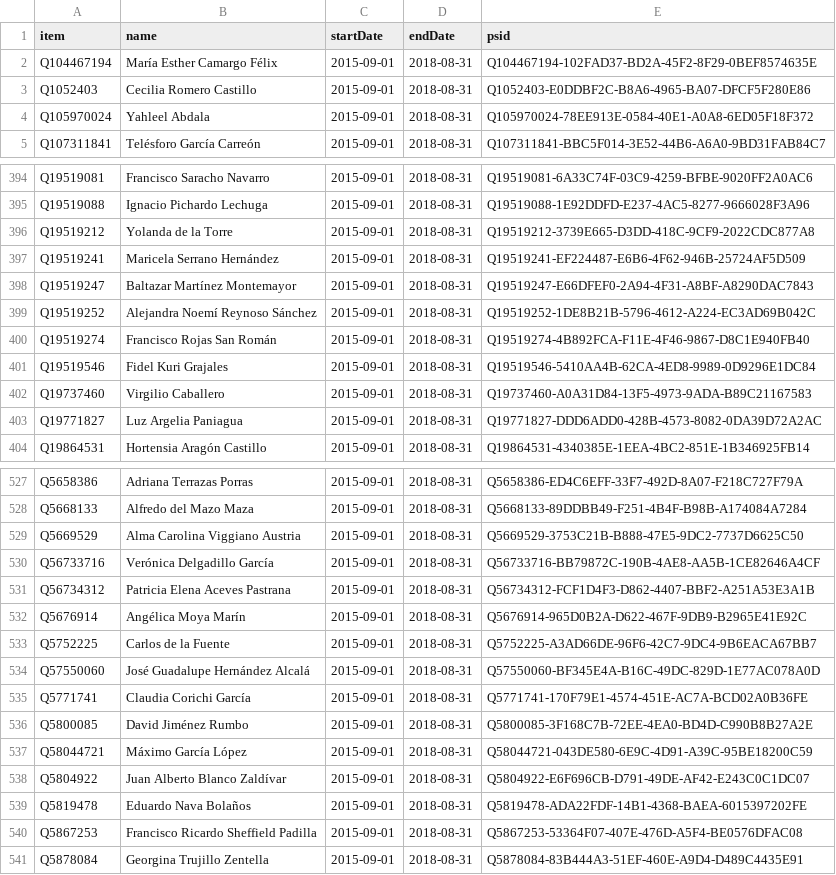
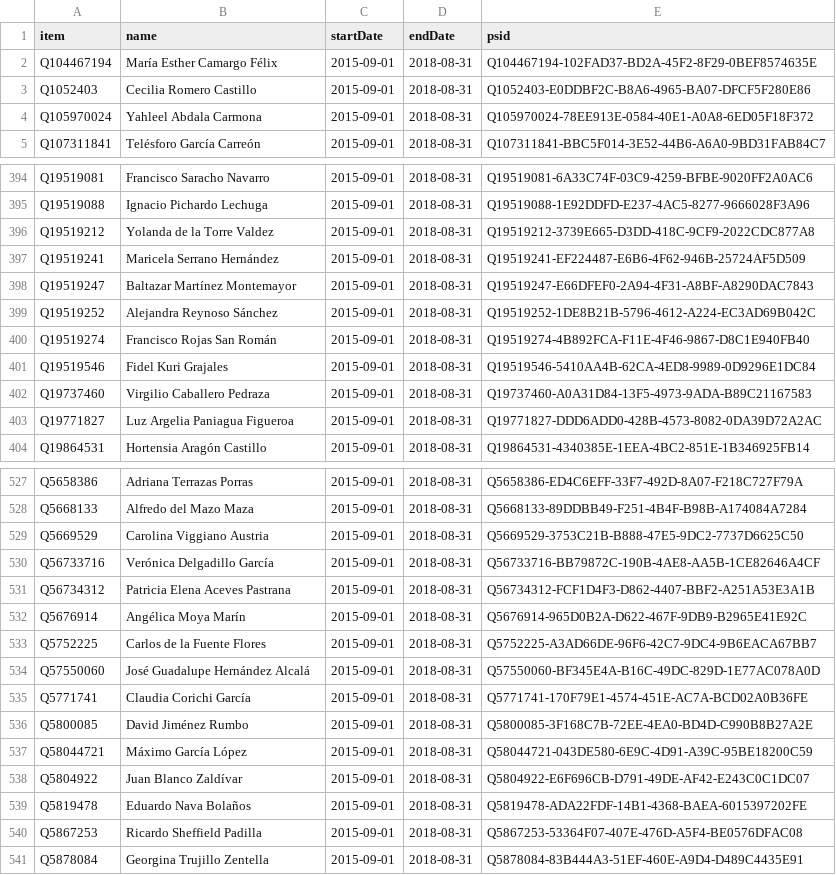
Before and after one commit to every-politician-scrapers/mexico-ministers, a CSV file: sources/deputies-63/wikidata.csv, drawn as a sheet; only a part is shown, gaps mark what is left out; the diff covers the shown part only.

Commit message:
Compare external sources to Wikidata

```diff
--- a/sources/deputies-63/wikidata.csv
+++ b/sources/deputies-63/wikidata.csv
@@ -3,3 +3,3 @@ Q104467194,María Esther Camargo Félix,2015-09-01,2018-08-31,Q104467194-102FAD3
 Q1052403,Cecilia Romero Castillo,2015-09-01,2018-08-31,Q1052403-E0DDBF2C-B8A6-4965-BA07-DFCF5F280E86
-Q105970024,Yahleel Abdala,2015-09-01,2018-08-31,Q105970024-78EE913E-0584-40E1-A0A8-6ED05F18F372
+Q105970024,Yahleel Abdala Carmona,2015-09-01,2018-08-31,Q105970024-78EE913E-0584-40E1-A0A8-6ED05F18F372
 Q107311841,Telésforo García Carreón,2015-09-01,2018-08-31,Q107311841-BBC5F014-3E52-44B6-A6A0-9BD31FAB84C7
@@ -395,10 +395,10 @@ Q19519081,Francisco Saracho Navarro,2015-09-01,2018-08-31,Q19519081-6A33C74F-03C
 Q19519088,Ignacio Pichardo Lechuga,2015-09-01,2018-08-31,Q19519088-1E92DDFD-E237-4AC5-8277-9666028F3A96
-Q19519212,Yolanda de la Torre,2015-09-01,2018-08-31,Q19519212-3739E665-D3DD-418C-9CF9-2022CDC877A8
+Q19519212,Yolanda de la Torre Valdez,2015-09-01,2018-08-31,Q19519212-3739E665-D3DD-418C-9CF9-2022CDC877A8
 Q19519241,Maricela Serrano Hernández,2015-09-01,2018-08-31,Q19519241-EF224487-E6B6-4F62-946B-25724AF5D509
 Q19519247,Baltazar Martínez Montemayor,2015-09-01,2018-08-31,Q19519247-E66DFEF0-2A94-4F31-A8BF-A8290DAC7843
-Q19519252,Alejandra Noemí Reynoso Sánchez,2015-09-01,2018-08-31,Q19519252-1DE8B21B-5796-4612-A224-EC3AD69B042C
+Q19519252,Alejandra Reynoso Sánchez,2015-09-01,2018-08-31,Q19519252-1DE8B21B-5796-4612-A224-EC3AD69B042C
 Q19519274,Francisco Rojas San Román,2015-09-01,2018-08-31,Q19519274-4B892FCA-F11E-4F46-9867-D8C1E940FB40
 Q19519546,Fidel Kuri Grajales,2015-09-01,2018-08-31,Q19519546-5410AA4B-62CA-4ED8-9989-0D9296E1DC84
-Q19737460,Virgilio Caballero,2015-09-01,2018-08-31,Q19737460-A0A31D84-13F5-4973-9ADA-B89C21167583
-Q19771827,Luz Argelia Paniagua,2015-09-01,2018-08-31,Q19771827-DDD6ADD0-428B-4573-8082-0DA39D72A2AC
+Q19737460,Virgilio Caballero Pedraza,2015-09-01,2018-08-31,Q19737460-A0A31D84-13F5-4973-9ADA-B89C21167583
+Q19771827,Luz Argelia Paniagua Figueroa,2015-09-01,2018-08-31,Q19771827-DDD6ADD0-428B-4573-8082-0DA39D72A2AC
 Q19864531,Hortensia Aragón Castillo,2015-09-01,2018-08-31,Q19864531-4340385E-1EEA-4BC2-851E-1B346925FB14
@@ -528,3 +528,3 @@ Q5658386,Adriana Terrazas Porras,2015-09-01,2018-08-31,Q5658386-ED4C6EFF-33F7-49
 Q5668133,Alfredo del Mazo Maza,2015-09-01,2018-08-31,Q5668133-89DDBB49-F251-4B4F-B98B-A174084A7284
-Q5669529,Alma Carolina Viggiano Austria,2015-09-01,2018-08-31,Q5669529-3753C21B-B888-47E5-9DC2-7737D6625C50
+Q5669529,Carolina Viggiano Austria,2015-09-01,2018-08-31,Q5669529-3753C21B-B888-47E5-9DC2-7737D6625C50
 Q56733716,Verónica Delgadillo García,2015-09-01,2018-08-31,Q56733716-BB79872C-190B-4AE8-AA5B-1CE82646A4CF
@@ -532,3 +532,3 @@ Q56734312,Patricia Elena Aceves Pastrana,2015-09-01,2018-08-31,Q56734312-FCF1D4F
 Q5676914,Angélica Moya Marín,2015-09-01,2018-08-31,Q5676914-965D0B2A-D622-467F-9DB9-B2965E41E92C
-Q5752225,Carlos de la Fuente,2015-09-01,2018-08-31,Q5752225-A3AD66DE-96F6-42C7-9DC4-9B6EACA67BB7
+Q5752225,Carlos de la Fuente Flores,2015-09-01,2018-08-31,Q5752225-A3AD66DE-96F6-42C7-9DC4-9B6EACA67BB7
 Q57550060,José Guadalupe Hernández Alcalá,2015-09-01,2018-08-31,Q57550060-BF345E4A-B16C-49DC-829D-1E77AC078A0D
@@ -537,5 +537,5 @@ Q5800085,David Jiménez Rumbo,2015-09-01,2018-08-31,Q5800085-3F168C7B-72EE-4EA0-
 Q58044721,Máximo García López,2015-09-01,2018-08-31,Q58044721-043DE580-6E9C-4D91-A39C-95BE18200C59
-Q5804922,Juan Alberto Blanco Zaldívar,2015-09-01,2018-08-31,Q5804922-E6F696CB-D791-49DE-AF42-E243C0C1DC07
+Q5804922,Juan Blanco Zaldívar,2015-09-01,2018-08-31,Q5804922-E6F696CB-D791-49DE-AF42-E243C0C1DC07
 Q5819478,Eduardo Nava Bolaños,2015-09-01,2018-08-31,Q5819478-ADA22FDF-14B1-4368-BAEA-6015397202FE
-Q5867253,Francisco Ricardo Sheffield Padilla,2015-09-01,2018-08-31,Q5867253-53364F07-407E-476D-A5F4-BE0576DFAC08
+Q5867253,Ricardo Sheffield Padilla,2015-09-01,2018-08-31,Q5867253-53364F07-407E-476D-A5F4-BE0576DFAC08
 Q5878084,Georgina Trujillo Zentella,2015-09-01,2018-08-31,Q5878084-83B444A3-51EF-460E-A9D4-D489C4435E91
```
Also changed, not shown: 13 edited cells elsewhere in this file, sources/deputies-58/wikidata.csv, sources/deputies-63/diff.csv, 9 other files.
